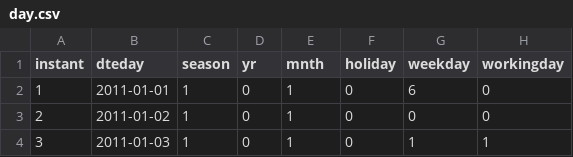
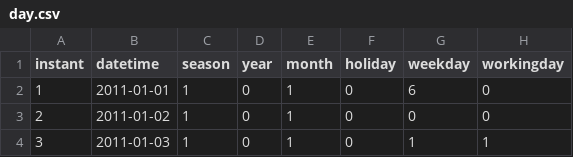
Before and after one commit to eko558/Bikecycle_df, a CSV file: day.csv, drawn as a sheet; only a part is shown; the diff names each change by its address in the sheet, - before the commit and + after, or states it on an @@ line.

Commit message:
Update day.csv

```diff
--- a/day.csv
+++ b/day.csv
-B1: dteday
+B1: datetime
-D1: yr
+D1: year
-E1: mnth
+E1: month
```
